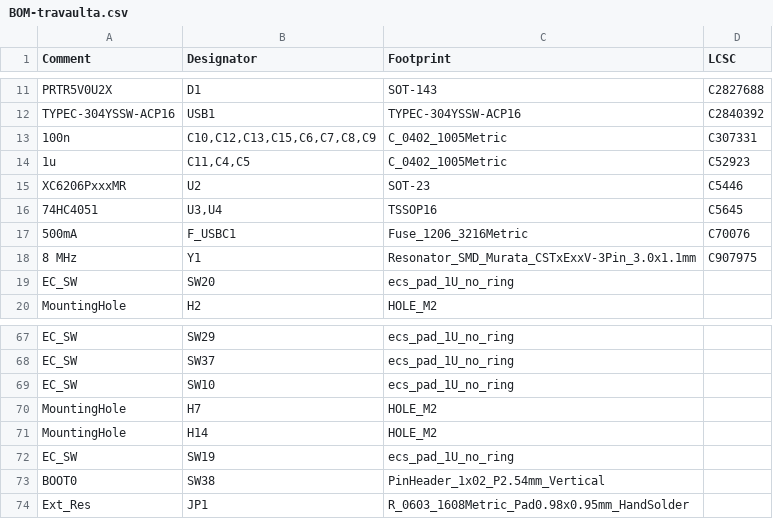
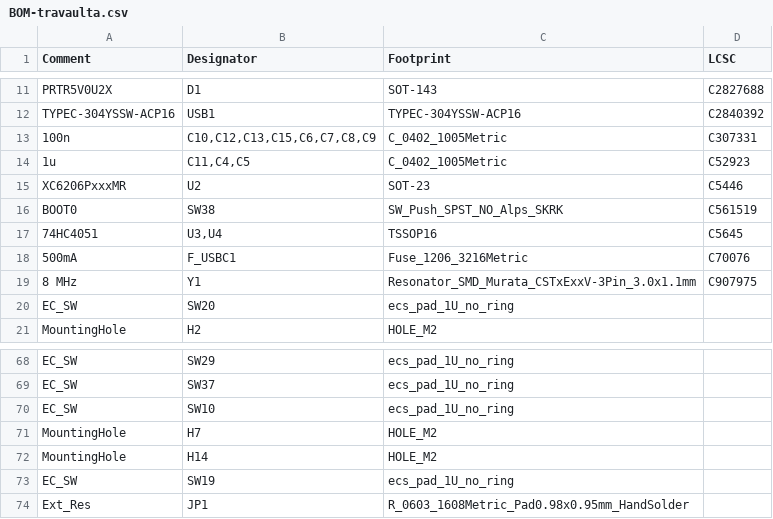
Before and after one commit to calvin-mcd/travaulta, a CSV file: jlcpcb/production_files/BOM-travaulta.csv, drawn as a sheet; only a part is shown, gaps mark what is left out.

```diff
--- a/jlcpcb/production_files/BOM-travaulta.csv
+++ b/jlcpcb/production_files/BOM-travaulta.csv
@@ -15,2 +15,3 @@ TYPEC-304YSSW-ACP16,USB1,TYPEC-304YSSW-ACP16,C2840392
 XC6206PxxxMR,U2,SOT-23,C5446
+BOOT0,SW38,SW_Push_SPST_NO_Alps_SKRK,C561519
 74HC4051,"U3,U4",TSSOP16,C5645
@@ -72,3 +73,2 @@ MountingHole,H14,HOLE_M2,
 EC_SW,SW19,ecs_pad_1U_no_ring,
-BOOT0,SW38,PinHeader_1x02_P2.54mm_Vertical,
 Ext_Res,JP1,R_0603_1608Metric_Pad0.98x0.95mm_HandSolder,
```
Also changed, not shown: jlcpcb/production_files/CPL-travaulta.csv, 40 other files.
